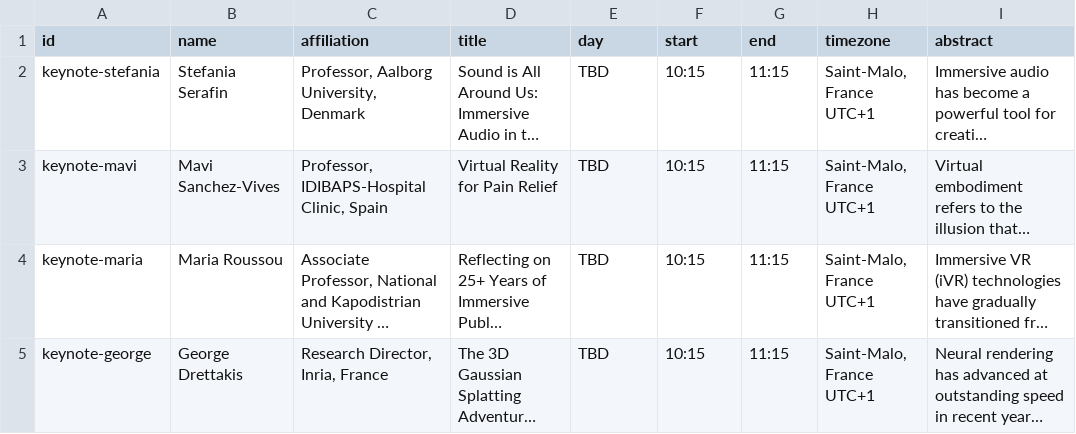
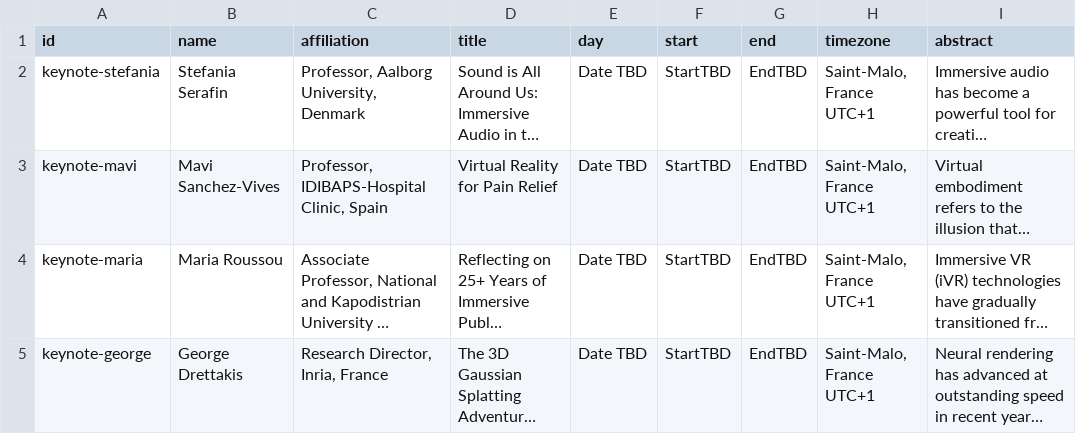
Before and after one commit to ieeevr/dev, a CSV file: _data/keynotes.csv, drawn as a sheet; only a part is shown; long unchanged cells end in …; the diff names each change by its address in the sheet, - before the commit and + after, or states it on an @@ line.

Commit message:
Update keynotes.csv

```diff
--- a/_data/keynotes.csv
+++ b/_data/keynotes.csv
-E2:E5 (day): TBD
+E2:E5 (day): Date TBD
-F2:F5 (start): 10:15
+F2:F5 (start): StartTBD
-G2:G5 (end): 11:15
+G2:G5 (end): EndTBD
```
